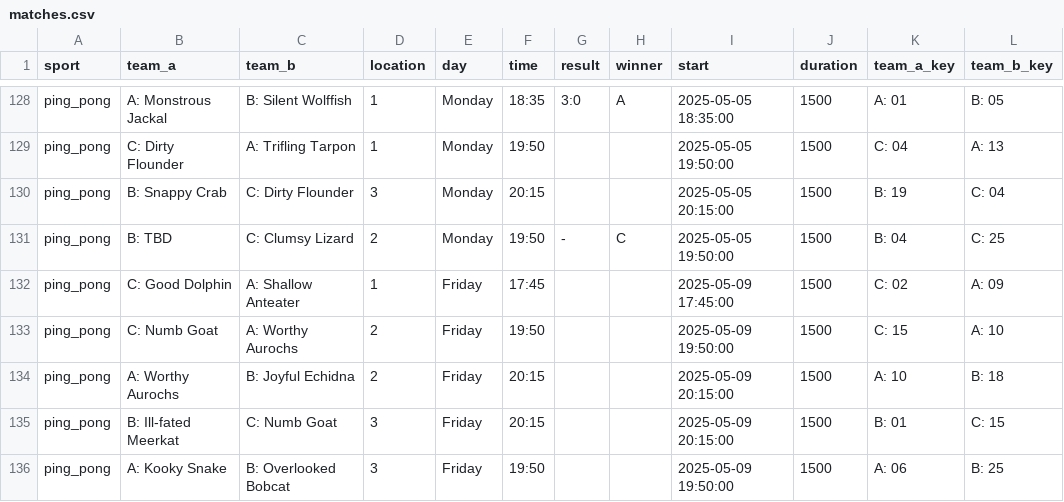
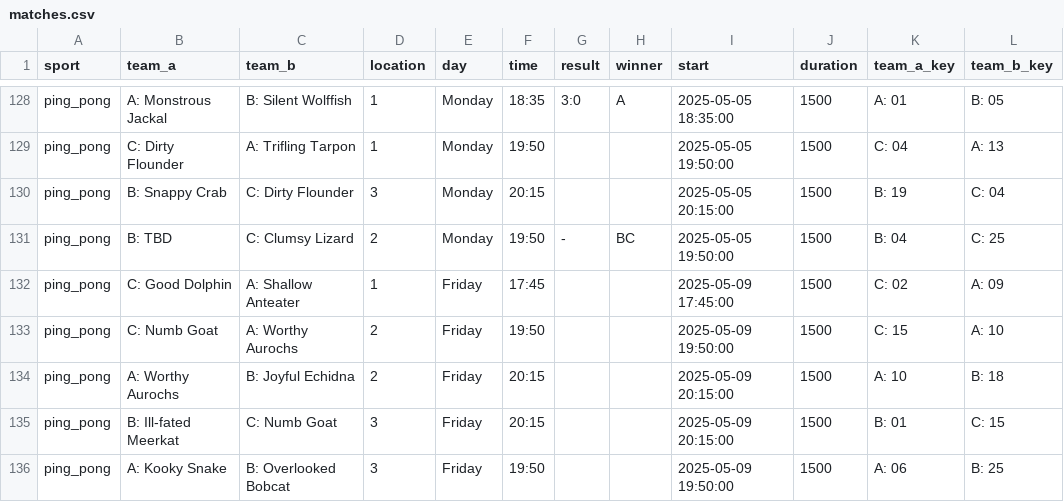
Before and after one commit to FBalzerMPE/imprs_sports_week, a CSV file: data/2025/matches.csv, drawn as a sheet; only a part is shown, gaps mark what is left out; the diff names each change by its address in the sheet, - before the commit and + after, or states it on an @@ line.

Commit message:
Further test

```diff
--- a/data/2025/matches.csv
+++ b/data/2025/matches.csv
-H131 (winner): C
+H131 (winner): BC
```
